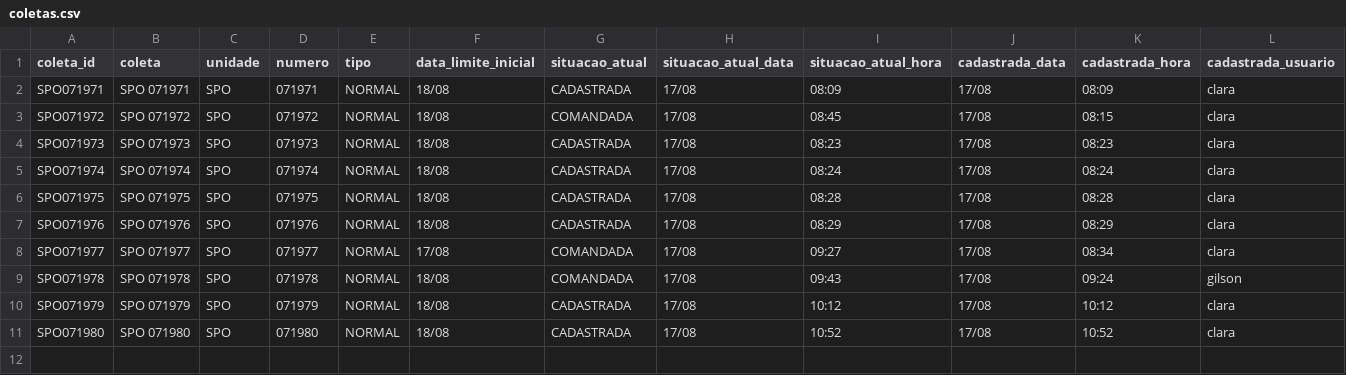
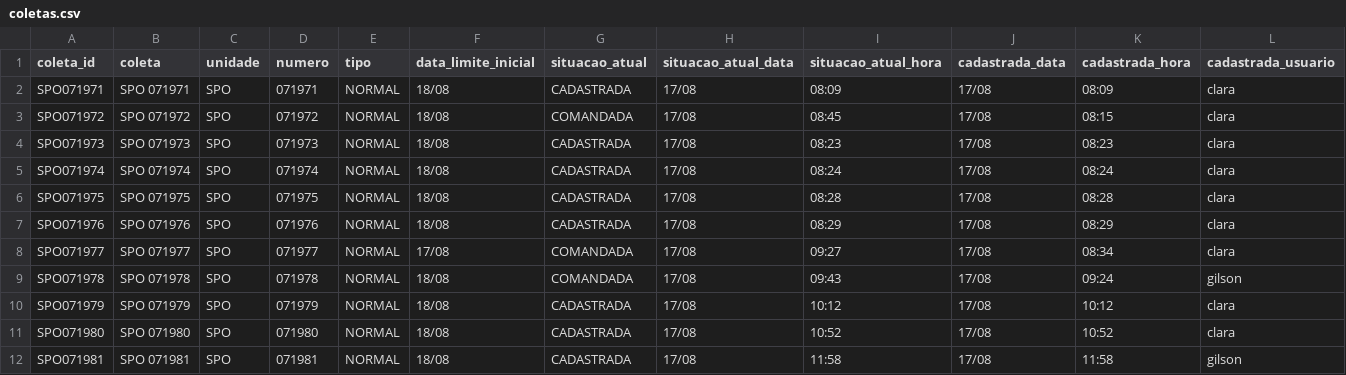
Before and after one commit to binhotransportes15/coletas-ace, a CSV file: dashboard/data/coletas.csv, drawn as a sheet; only a part is shown; rows hold the shown columns only; the diff names each change by its address in the sheet, - before the commit and + after, or states it on an @@ line.

```diff
--- a/dashboard/data/coletas.csv
+++ b/dashboard/data/coletas.csv
+row 12: SPO071981 | SPO 071981 | SPO | 071981 | NORMAL | 18/08 | CADASTRADA | 17/08 | 11:58 | 17/08 | 11:58 | gilson
```
Also changed, not shown: dashboard/data/coletas_103.csv, dashboard/data/historico.csv, 7 other files.
